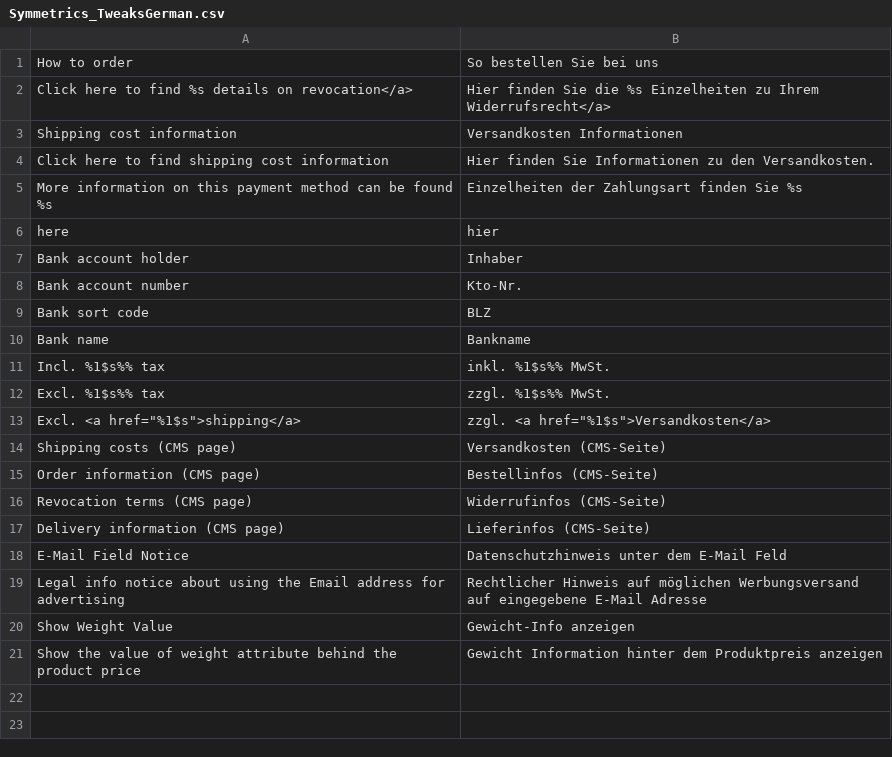
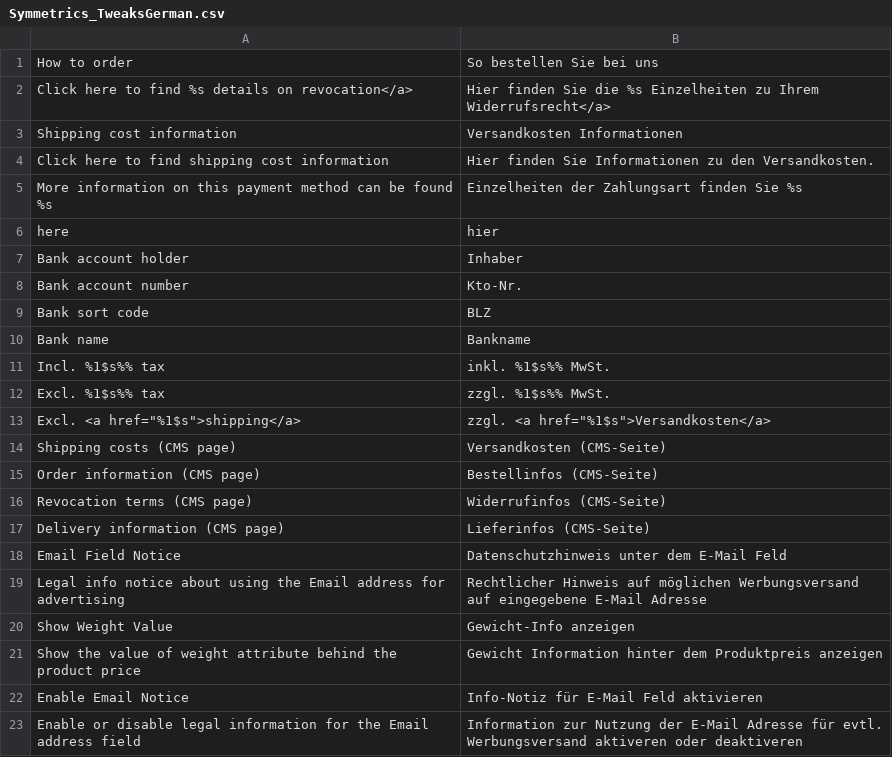
Before and after one commit to symmetrics/mrg_tweaks_german, a CSV file: build/app/locale/de_DE/Symmetrics_TweaksGerman.csv, drawn as a sheet.

```diff
--- a/build/app/locale/de_DE/Symmetrics_TweaksGerman.csv
+++ b/build/app/locale/de_DE/Symmetrics_TweaksGerman.csv
@@ -17,3 +17,3 @@
 "Delivery information (CMS page)","Lieferinfos (CMS-Seite)"
-"E-Mail Field Notice","Datenschutzhinweis unter dem E-Mail Feld"
+"Email Field Notice","Datenschutzhinweis unter dem E-Mail Feld"
 "Legal info notice about using the Email address for advertising","Rechtlicher Hinweis auf möglichen Werbungsversand auf eingegebene E-Mail Adresse"
@@ -21 +21,3 @@
 "Show the value of weight attribute behind the product price","Gewicht Information hinter dem Produktpreis anzeigen"
+"Enable Email Notice","Info-Notiz für E-Mail Feld aktivieren"
+"Enable or disable legal information for the Email address field","Information zur Nutzung der E-Mail Adresse für evtl. Werbungsversand aktiveren oder deaktiveren"
```
Also changed, not shown: 2 other files.
